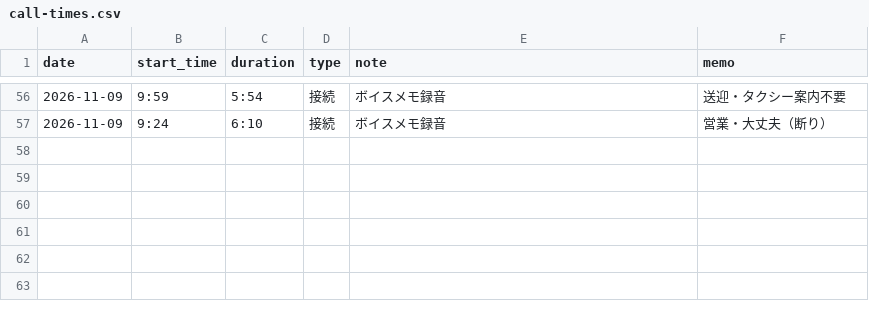
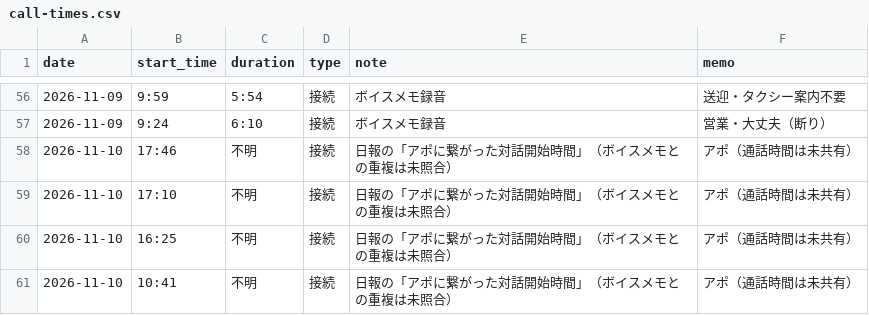
Before and after one commit to do-yossy/portfolio, a CSV file: recruitment-platform/reports/funnel/calls/call-times.csv, drawn as a sheet; only a part is shown, gaps mark what is left out; the diff names each change by its address in the sheet, - before the commit and + after, or states it on an @@ line.

```diff
--- a/recruitment-platform/reports/funnel/calls/call-times.csv
+++ b/recruitment-platform/reports/funnel/calls/call-times.csv
+row 58: 2026-11-10 | 17:46 | 不明 | 接続 | 日報の「アポに繋がった対話開始時間」（ボイスメモとの重複は未照合） | アポ（通話時間は未共有）
+row 59: 2026-11-10 | 17:10 | 不明 | 接続 | 日報の「アポに繋がった対話開始時間」（ボイスメモとの重複は未照合） | アポ（通話時間は未共有）
+row 60: 2026-11-10 | 16:25 | 不明 | 接続 | 日報の「アポに繋がった対話開始時間」（ボイスメモとの重複は未照合） | アポ（通話時間は未共有）
+row 61: 2026-11-10 | 10:41 | 不明 | 接続 | 日報の「アポに繋がった対話開始時間」（ボイスメモとの重複は未照合） | アポ（通話時間は未共有）
```
Also changed, not shown: recruitment-platform/reports/funnel/calls/daily-kpi.csv, 1 other file.
